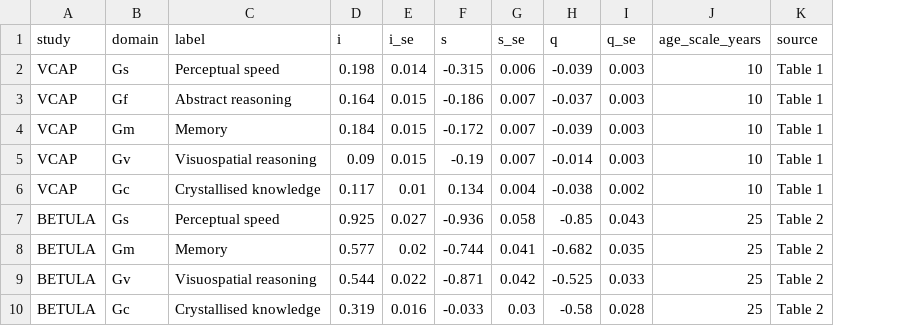
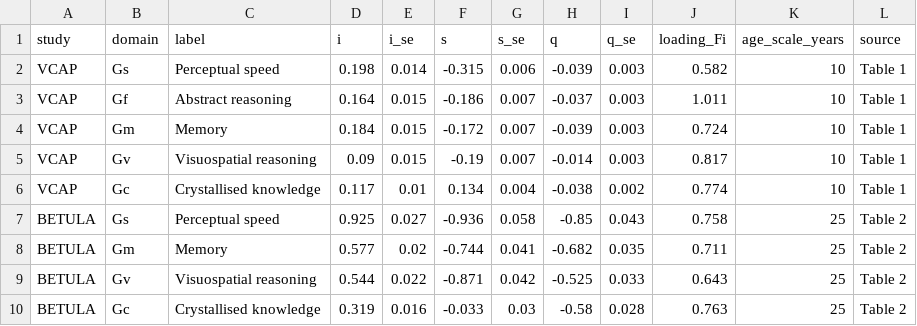
Before and after one commit to AdamRochussen/cognitive-trajectories, a CSV file: data/tucker_drob_parameters.csv, drawn as a sheet; the diff names each change by its address in the sheet, - before the commit and + after, or states it on an @@ line.

Commit message:
Updated analysis
Includes full-scale estimates from Tucker-Drob (2022)

```diff
--- a/data/tucker_drob_parameters.csv
+++ b/data/tucker_drob_parameters.csv
+column J (loading_Fi), rows 2-10: 0.582 | 1.011 | 0.724 | 0.817 | 0.774 | 0.758 | 0.711 | 0.643 | 0.763
```
Also changed, not shown: 15 other files.
